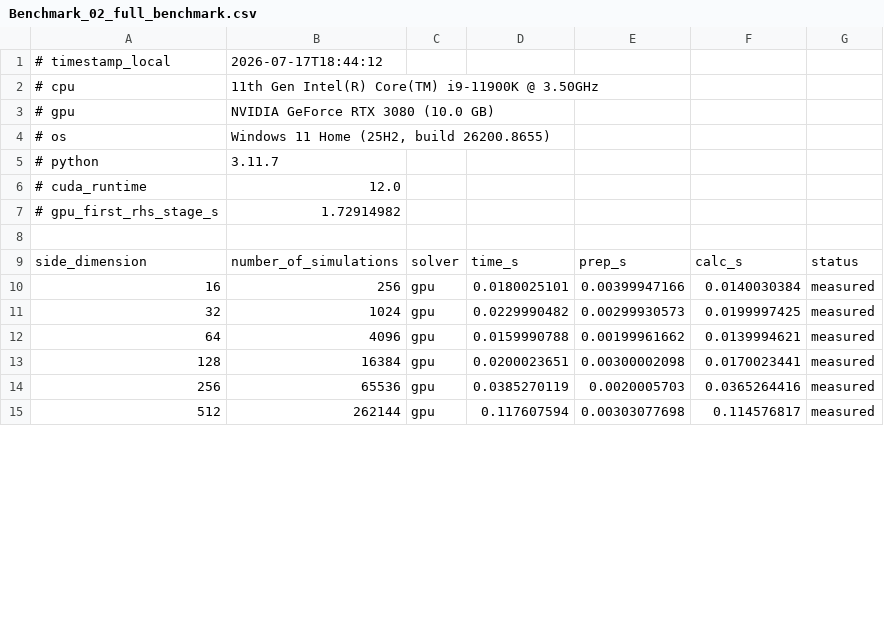
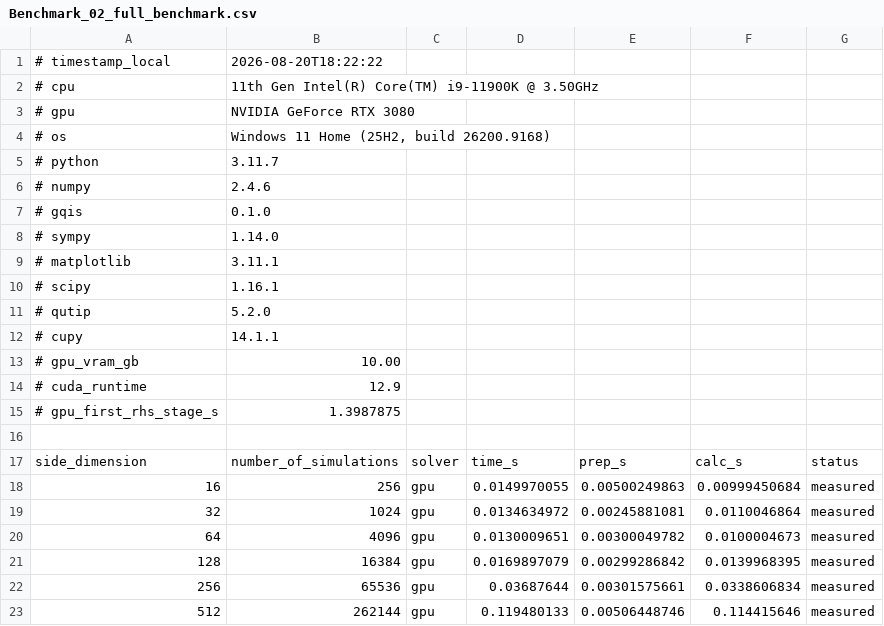
Before and after one commit to Olegiv95/Gpu-Quantum-Interferometry-Solver, a CSV file: Benchmark_02_full_benchmark.csv, drawn as a sheet; only a part is shown; the diff covers the shown part only.

```diff
--- a/Benchmark_02_full_benchmark.csv
+++ b/Benchmark_02_full_benchmark.csv
@@ -1,15 +1,23 @@
-# timestamp_local,2026-07-17T18:44:12
+# timestamp_local,2026-08-20T18:22:22
 # cpu,11th Gen Intel(R) Core(TM) i9-11900K @ 3.50GHz
-# gpu,NVIDIA GeForce RTX 3080 (10.0 GB)
-# os,"Windows 11 Home (25H2, build 26200.8655)"
+# gpu,NVIDIA GeForce RTX 3080
+# os,"Windows 11 Home (25H2, build 26200.9168)"
 # python,3.11.7
-# cuda_runtime,12.0
-# gpu_first_rhs_stage_s,1.72914982
+# numpy,2.4.6
+# gqis,0.1.0
+# sympy,1.14.0
+# matplotlib,3.11.1
+# scipy,1.16.1
+# qutip,5.2.0
+# cupy,14.1.1
+# gpu_vram_gb,10.00
+# cuda_runtime,12.9
+# gpu_first_rhs_stage_s,1.3987875
 
 side_dimension,number_of_simulations,solver,time_s,prep_s,calc_s,status
-16,256,gpu,0.0180025101,0.00399947166,0.0140030384,measured
-32,1024,gpu,0.0229990482,0.00299930573,0.0199997425,measured
-64,4096,gpu,0.0159990788,0.00199961662,0.0139994621,measured
-128,16384,gpu,0.0200023651,0.00300002098,0.0170023441,measured
-256,65536,gpu,0.0385270119,0.0020005703,0.0365264416,measured
-512,262144,gpu,0.117607594,0.00303077698,0.114576817,measured
+16,256,gpu,0.0149970055,0.00500249863,0.00999450684,measured
+32,1024,gpu,0.0134634972,0.00245881081,0.0110046864,measured
+64,4096,gpu,0.0130009651,0.00300049782,0.0100004673,measured
+128,16384,gpu,0.0169897079,0.00299286842,0.0139968395,measured
+256,65536,gpu,0.03687644,0.00301575661,0.0338606834,measured
+512,262144,gpu,0.119480133,0.00506448746,0.114415646,measured
```
Also changed, not shown: 6 added rows and 59 edited cells elsewhere in this file, Benchmark_01_full_benchmark.csv, 35 other files.
